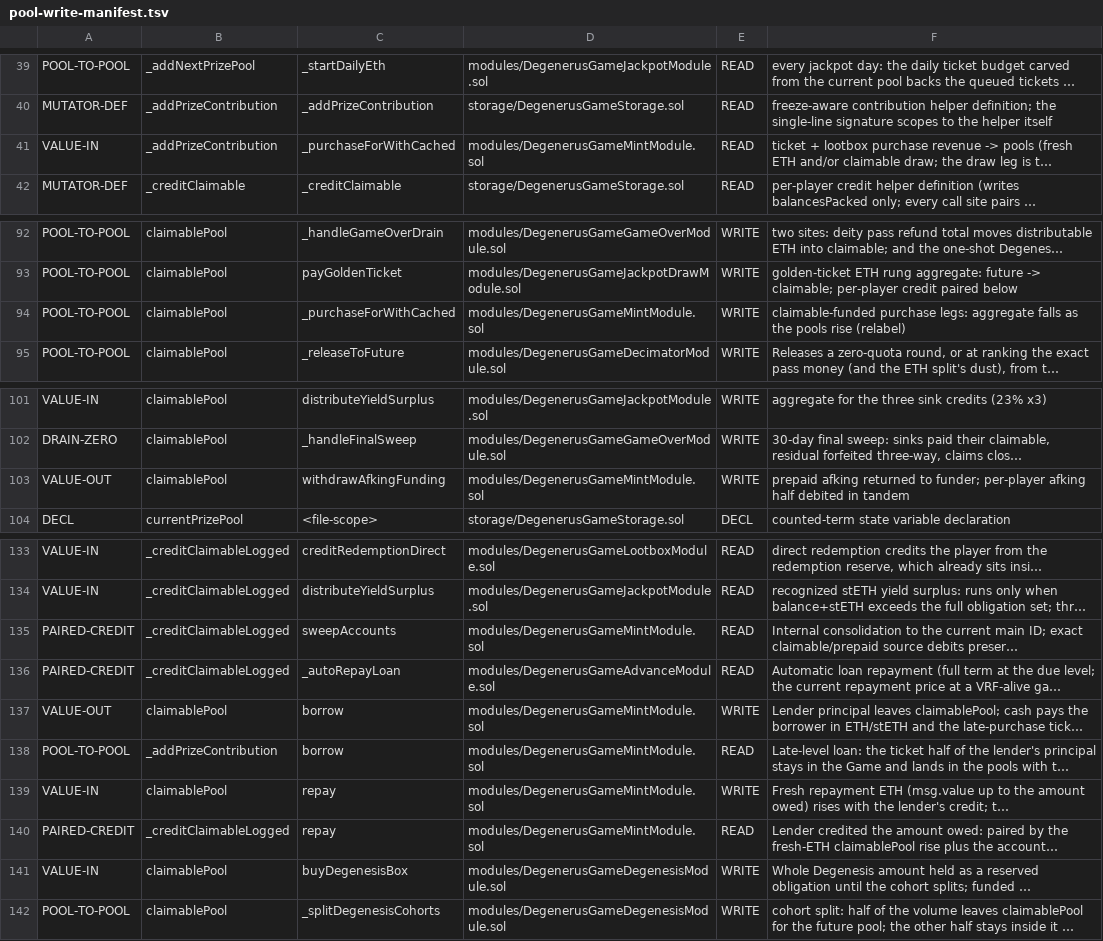
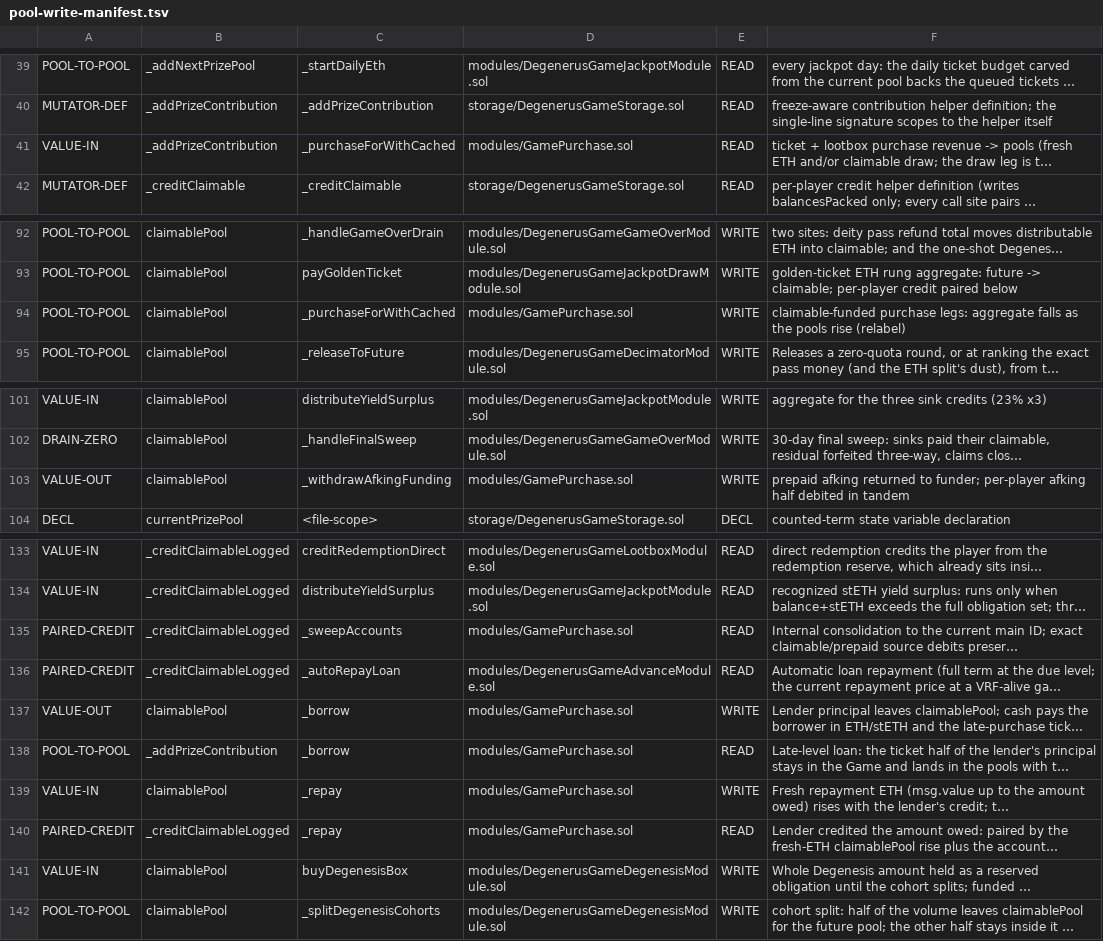
Before and after one commit to PurgeGame/degenerus-protocol, a TSV file: scripts/pool-write-manifest.tsv, drawn as a sheet; only a part is shown, gaps mark what is left out; long unchanged cells end in …; the diff names each change by its address in the sheet, - before the commit and + after, or states it on an @@ line.

```diff
--- a/scripts/pool-write-manifest.tsv
+++ b/scripts/pool-write-manifest.tsv
-D41: modules/DegenerusGameMintModule.sol
+D41: modules/GamePurchase.sol
-D94: modules/DegenerusGameMintModule.sol
+D94: modules/GamePurchase.sol
-C103: withdrawAfkingFunding
+C103: _withdrawAfkingFunding
-D103: modules/DegenerusGameMintModule.sol
+D103: modules/GamePurchase.sol
-C135: sweepAccounts
+C135: _sweepAccounts
-D135: modules/DegenerusGameMintModule.sol
+D135: modules/GamePurchase.sol
-C137:C138: borrow
+C137:C138: _borrow
-D137:D140: modules/DegenerusGameMintModule.sol
+D137:D140: modules/GamePurchase.sol
-C139:C140: repay
+C139:C140: _repay
```
Also changed, not shown: scripts/advance-call-manifest.tsv, scripts/rng-taint-manifest.tsv, 47 other files.
